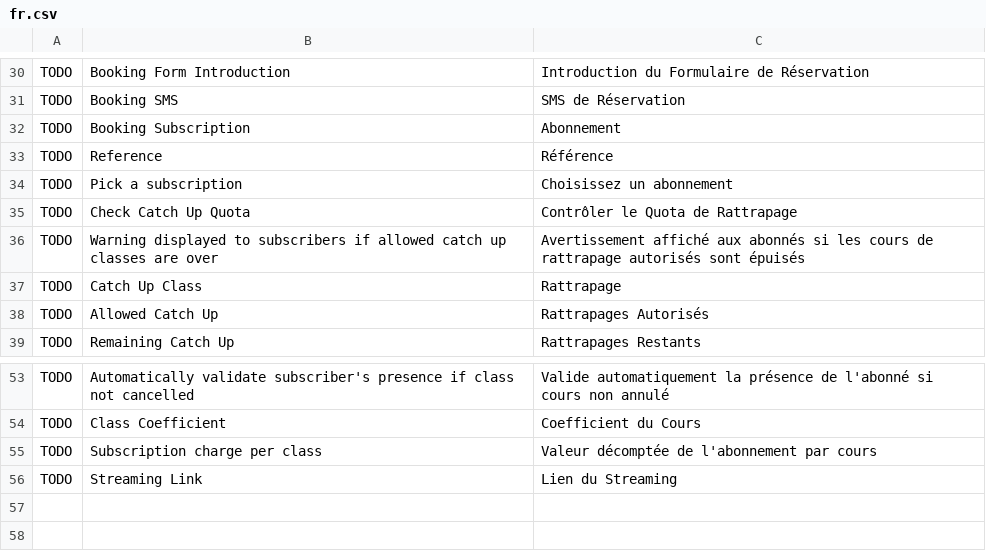
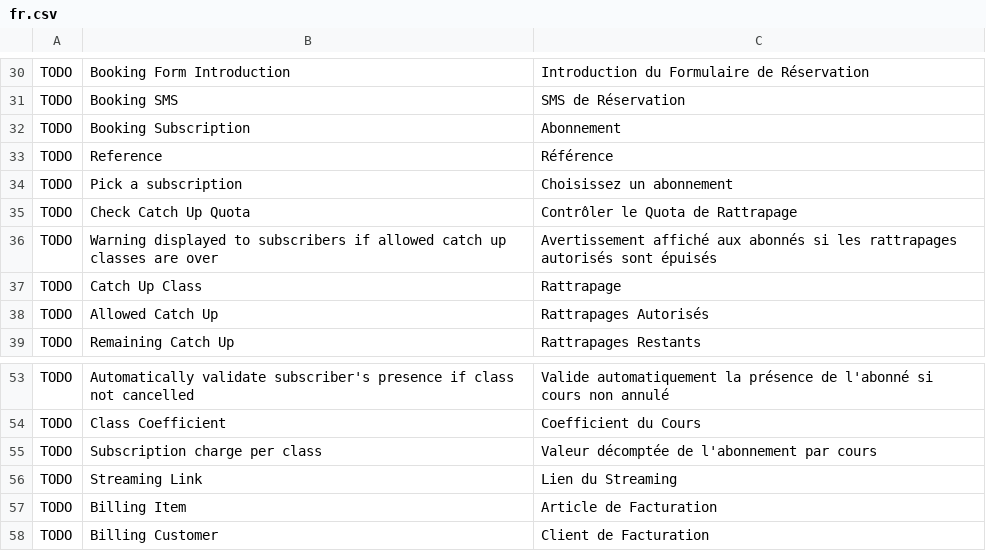
Before and after one commit to britlog/booking, a CSV file: booking/translations/fr.csv, drawn as a sheet; only a part is shown, gaps mark what is left out.

Commit message:
Translations

```diff
--- a/booking/translations/fr.csv
+++ b/booking/translations/fr.csv
@@ -35,3 +35,3 @@ TODO,Pick a subscription,Choisissez un abonnement
 TODO,Check Catch Up Quota,Contrôler le Quota de Rattrapage
-TODO,Warning displayed to subscribers if allowed catch up classes are over,Avertissement affiché aux abonnés si les cours de rattrapage autorisés sont épuisés
+TODO,Warning displayed to subscribers if allowed catch up classes are over,Avertissement affiché aux abonnés si les rattrapages autorisés sont épuisés
 TODO,Catch Up Class,Rattrapage
@@ -56 +56,3 @@ TODO,Subscription charge per class,Valeur décomptée de l'abonnement par cours
 TODO,Streaming Link,Lien du Streaming
+TODO,Billing Item,Article de Facturation
+TODO,Billing Customer,Client de Facturation
```
